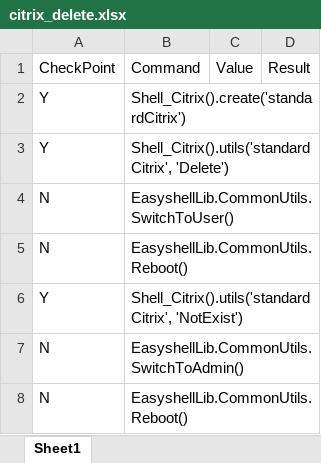
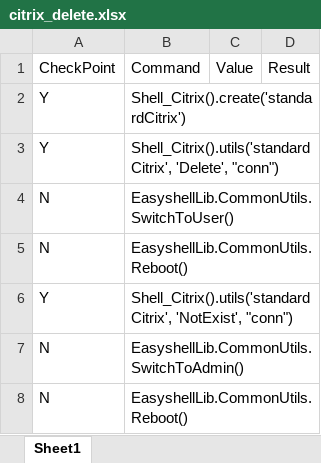
Before and after one commit to nettlay/HPEasyShell, an Excel workbook: Test_Suite/citrix_delete.xlsx, sheet Sheet1, drawn as a sheet; values as stored, in another font and other column widths than the file's, no borders; the diff names each change by its address in the sheet, - before the commit and + after, or states it on an @@ line.

```diff
--- a/Test_Suite/citrix_delete.xlsx (sheet Sheet1)
+++ b/Test_Suite/citrix_delete.xlsx (sheet Sheet1)
-B3: Shell_Citrix().utils('standardCitrix', 'Delete')
+B3: Shell_Citrix().utils('standardCitrix', 'Delete', "conn")
-B6: Shell_Citrix().utils('standardCitrix', 'NotExist')
+B6: Shell_Citrix().utils('standardCitrix', 'NotExist', "conn")
```
Also changed, not shown: Test_Suite/rdp_edit.xlsx, Test_Suite/task_permanently.xlsx, 12 other files.
